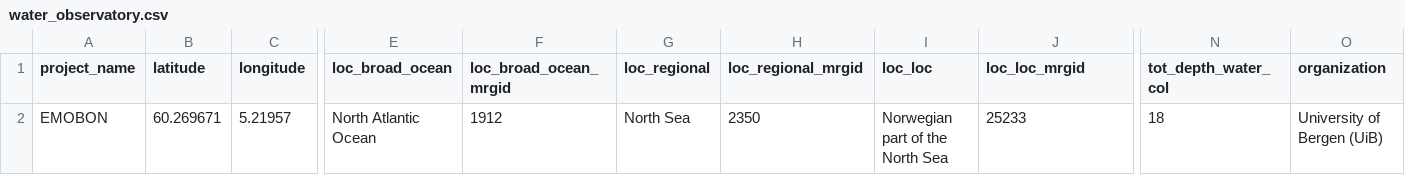
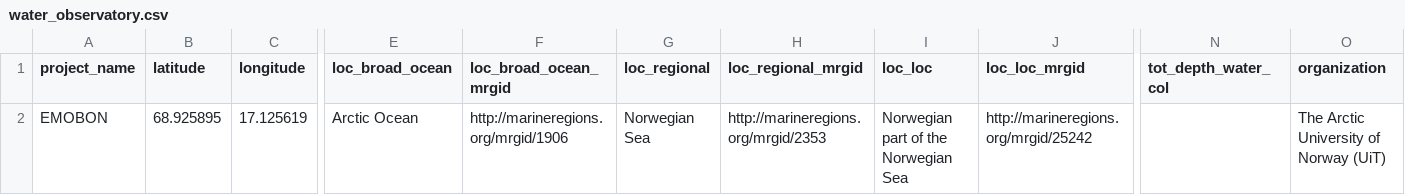
Before and after one commit to emo-bon/observatory-esc68n-crate, a CSV file: logsheets/filtered/water_observatory.csv, drawn as a sheet; only a part is shown, gaps mark what is left out; the diff covers the shown part only; the diff names each change by its address in the sheet, - before the commit and + after, or states it on an @@ line.

```diff
--- a/logsheets/filtered/water_observatory.csv
+++ b/logsheets/filtered/water_observatory.csv
-B2 (latitude): 60.269671
+B2 (latitude): 68.925895
-C2 (longitude): 5.21957
+C2 (longitude): 17.125619
-E2 (loc_broad_ocean): North Atlantic Ocean
+E2 (loc_broad_ocean): Arctic Ocean
-F2 (loc_broad_ocean_mrgid): 1912
+F2 (loc_broad_ocean_mrgid): http://marineregions.org/mrgid/1906
-G2 (loc_regional): North Sea
+G2 (loc_regional): Norwegian Sea
-H2 (loc_regional_mrgid): 2350
+H2 (loc_regional_mrgid): http://marineregions.org/mrgid/2353
-I2 (loc_loc): Norwegian part of the North Sea
+I2 (loc_loc): Norwegian part of the Norwegian Sea
-J2 (loc_loc_mrgid): 25233
+J2 (loc_loc_mrgid): http://marineregions.org/mrgid/25242
-N2 (tot_depth_water_col): 18
+N2 (tot_depth_water_col): (empty)
-O2 (organization): University of Bergen (UiB)
+O2 (organization): The Arctic University of Norway (UiT)
```
Also changed, not shown: 9 edited cells elsewhere in this file, logsheets/raw/water_observatory.csv, logsheets/transformed/water_observatory.csv.
